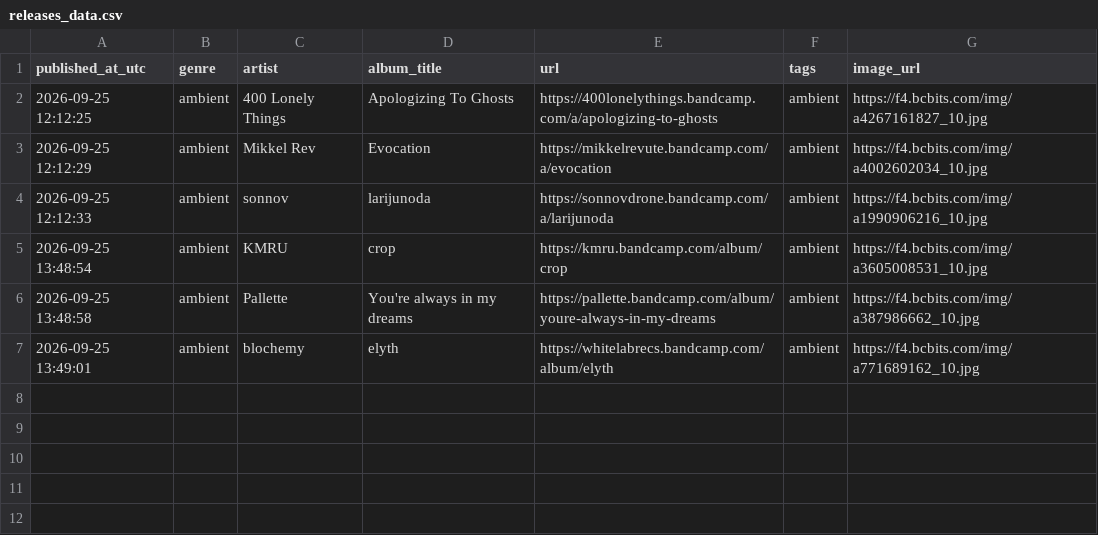
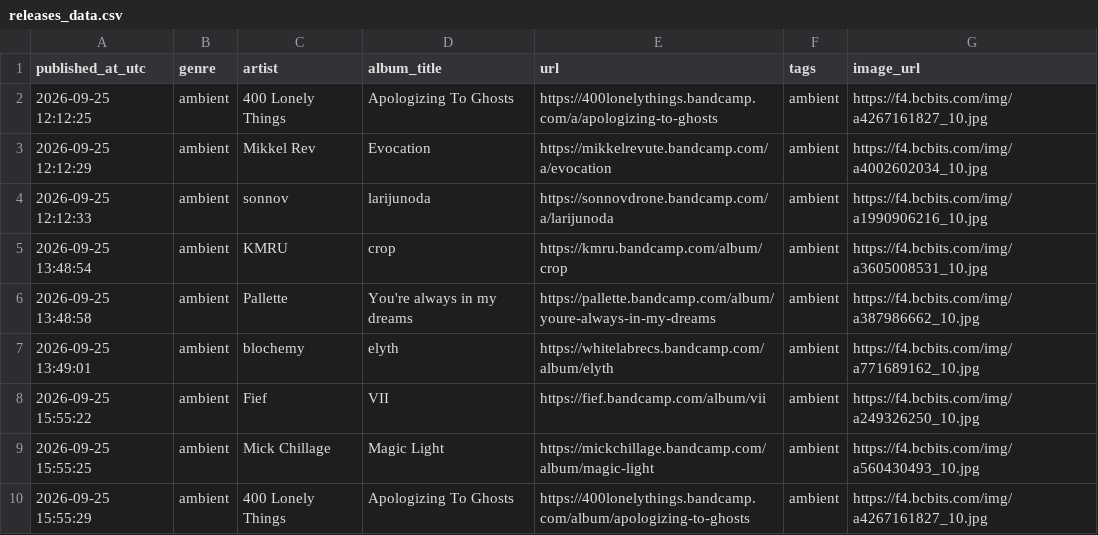
Before and after one commit to atimbaua/bc_scraper, a CSV file: releases_data.csv, drawn as a sheet.

```diff
--- a/releases_data.csv
+++ b/releases_data.csv
@@ -7 +7,4 @@ published_at_utc,genre,artist,album_title,url,tags,image_url
 2026-09-25 13:49:01,ambient,blochemy,elyth,https://whitelabrecs.bandcamp.com/album/elyth,ambient,https://f4.bcbits.com/img/a771689162_10.jpg
+2026-09-25 15:55:22,ambient,Fief,VII,https://fief.bandcamp.com/album/vii,ambient,https://f4.bcbits.com/img/a249326250_10.jpg
+2026-09-25 15:55:25,ambient,Mick Chillage,Magic Light,https://mickchillage.bandcamp.com/album/magic-light,ambient,https://f4.bcbits.com/img/a560430493_10.jpg
+2026-09-25 15:55:29,ambient,400 Lonely Things,Apologizing To Ghosts,https://400lonelythings.bandcamp.com/album/apologizing-to-ghosts,ambient,https://f4.bcbits.com/img/a4267161827_10.jpg
```
Also changed, not shown: 1 other file.
